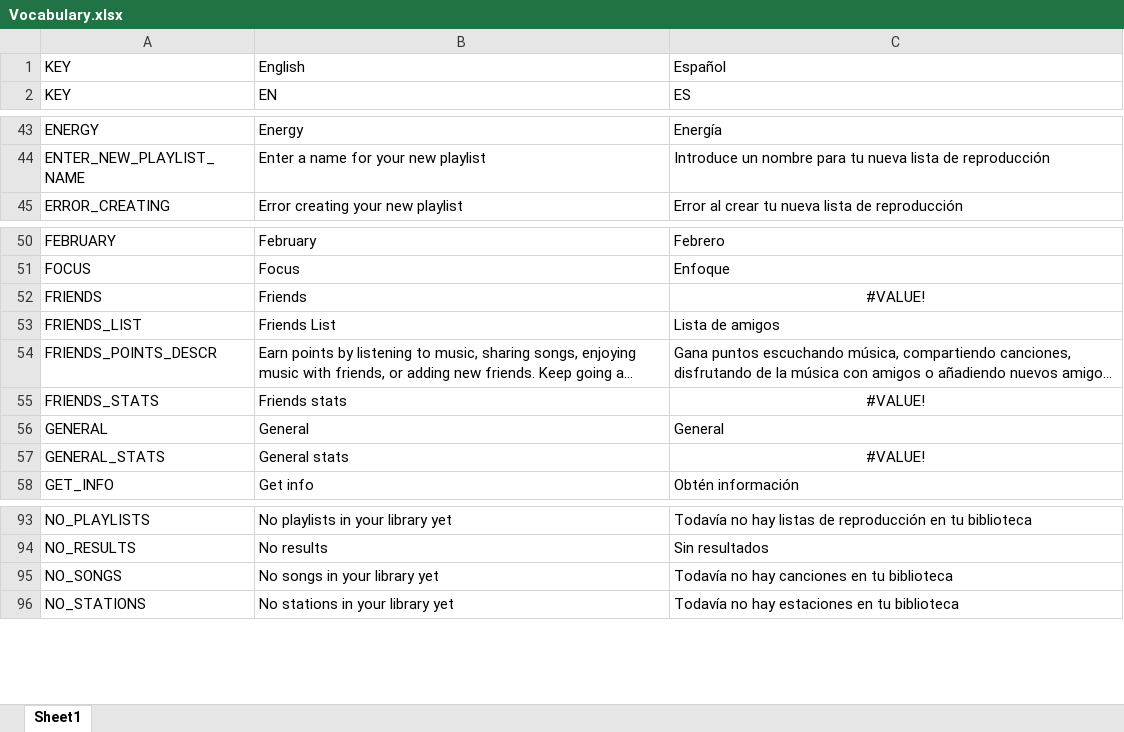
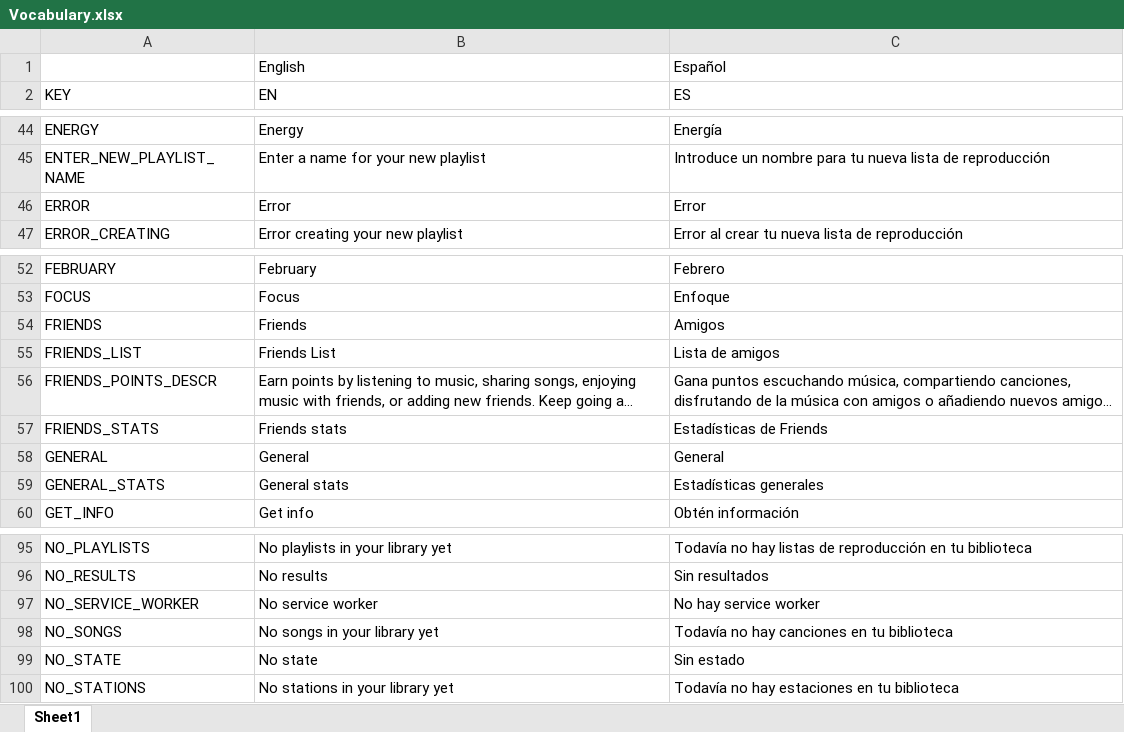
Before and after one commit to Icass1/rockit, an Excel workbook: Vocabulary.xlsx, sheet Sheet1, drawn as a sheet; only a part is shown, gaps mark what is left out; long unchanged cells end in …; values as stored, in another font and other column widths than the file's, no borders; table styles not drawn; addresses are those after the commit; the diff covers the shown part only; the diff names each change by its address in the sheet, - before the commit and + after, or states it on an @@ line.

```diff
--- a/Vocabulary.xlsx (sheet Sheet1)
+++ b/Vocabulary.xlsx (sheet Sheet1)
-A1: KEY
+A1: (empty)
+row 46: ERROR | Error | Error
-C54: #VALUE!
+C54: Amigos
-C54 alignment: center
+C54 alignment: left
-C57: #VALUE!
+C57: Estadísticas de Friends
-C57 alignment: center
+C57 alignment: left
-C59: #VALUE!
+C59: Estadísticas generales
-C59 alignment: center
+C59 alignment: left
+row 97: NO_SERVICE_WORKER | No service worker | No hay service worker
+row 99: NO_STATE | No state | Sin estado
```
Also changed, not shown: 10 added rows, 2 edited cells and cell formats elsewhere in this sheet, formulas that keep their value, 52 other files.
